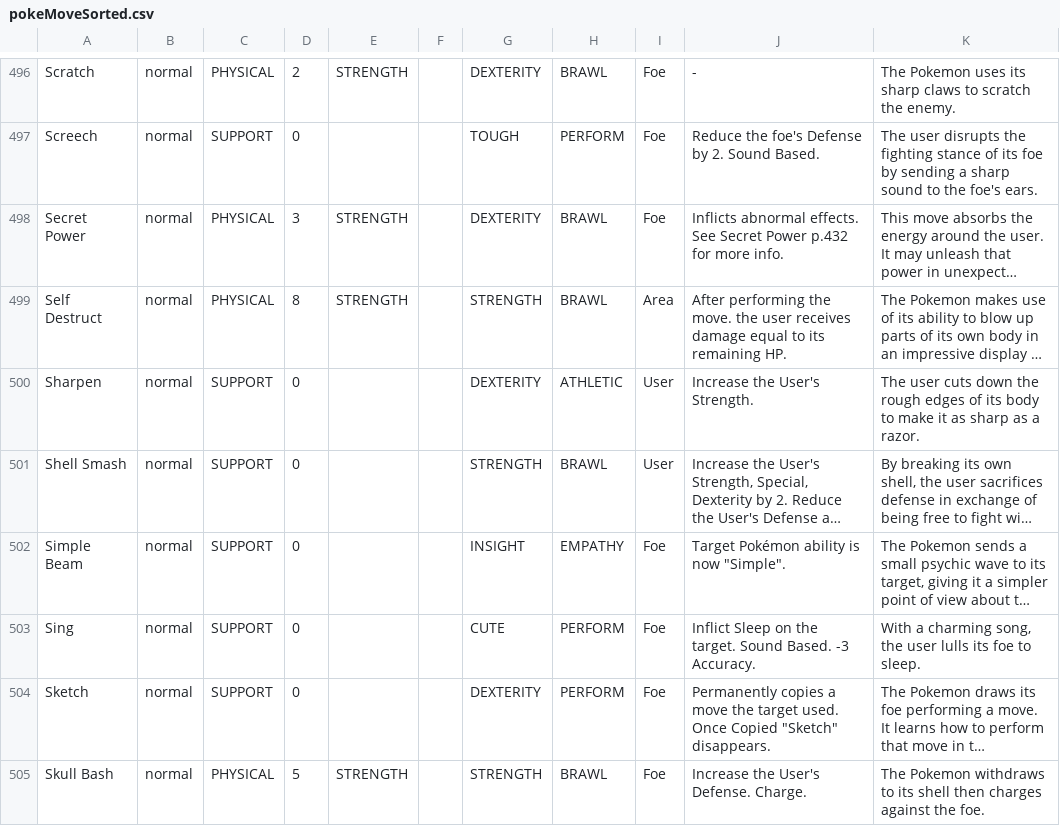
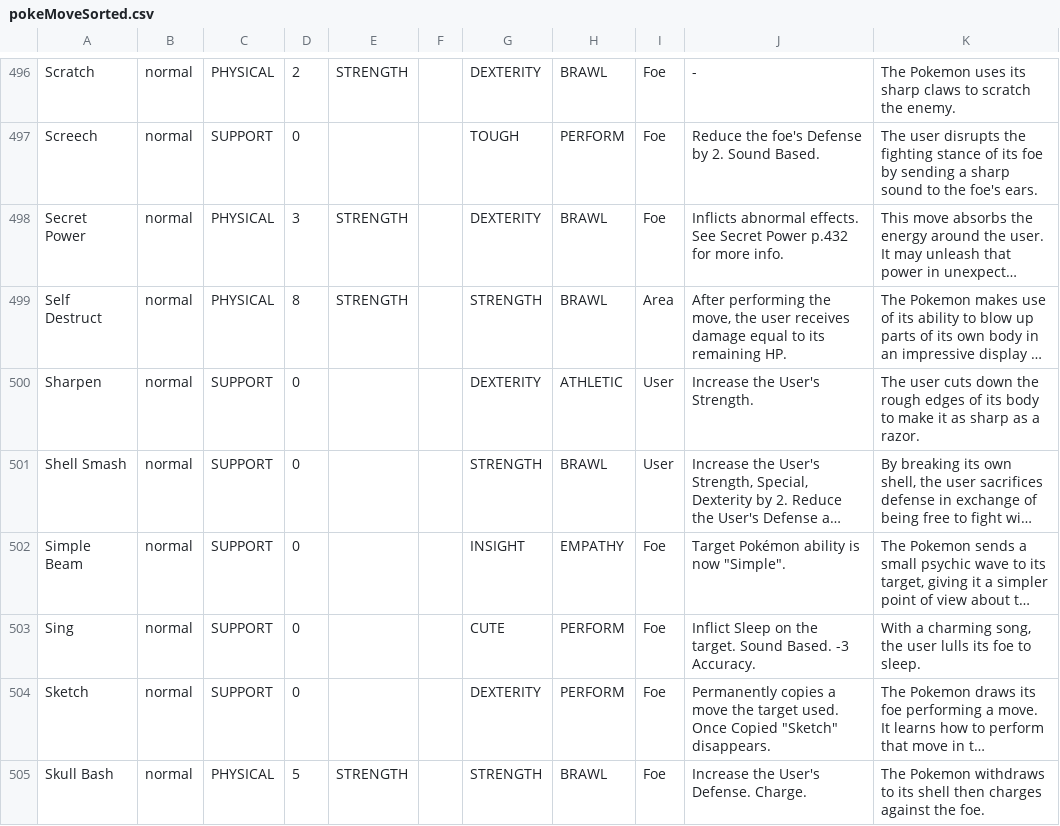
Before and after one commit to XShadeSlayerXx/PokeRole-Discord.py-Base, a CSV file: pokeMoveSorted.csv, drawn as a sheet; only a part is shown, gaps mark what is left out; long unchanged cells end in …; the diff covers the shown part only; the diff names each change by its address in the sheet, - before the commit and + after, or states it on an @@ line.

```diff
--- a/pokeMoveSorted.csv
+++ b/pokeMoveSorted.csv
-J499: …performing the move. the user…
+J499: …performing the move, the user…
```
Also changed, not shown: 32 edited cells elsewhere in this file.
